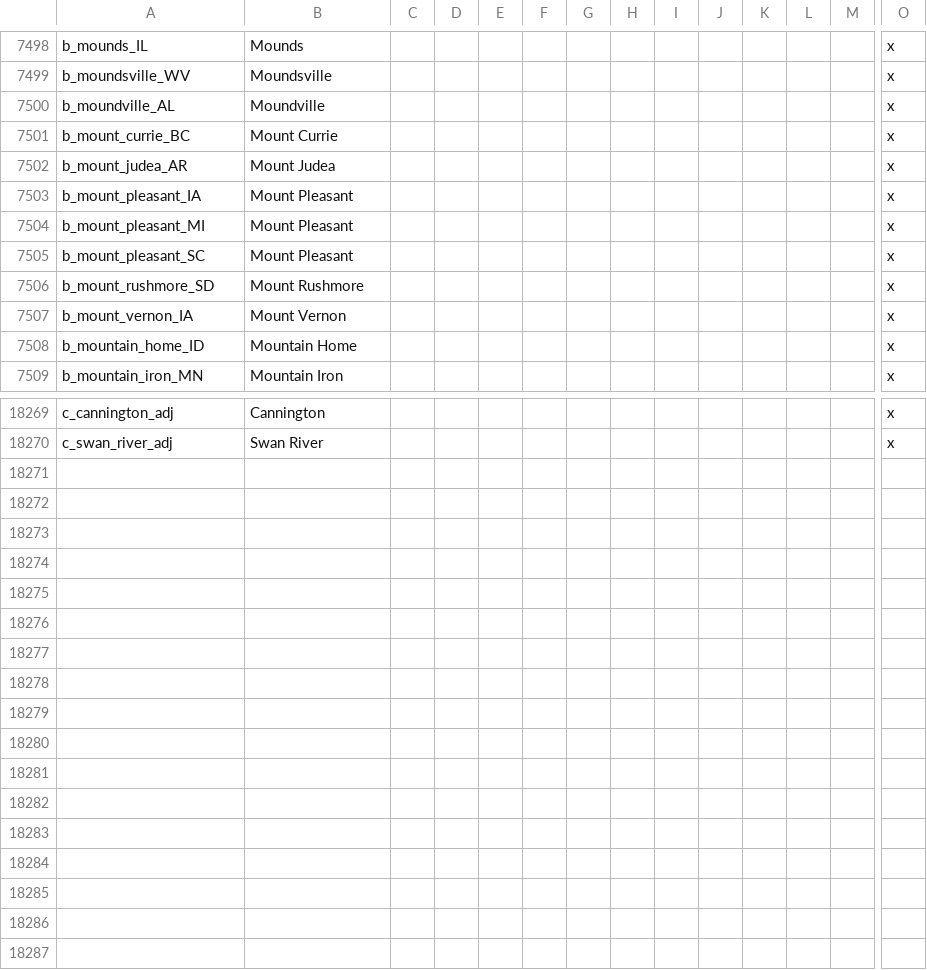
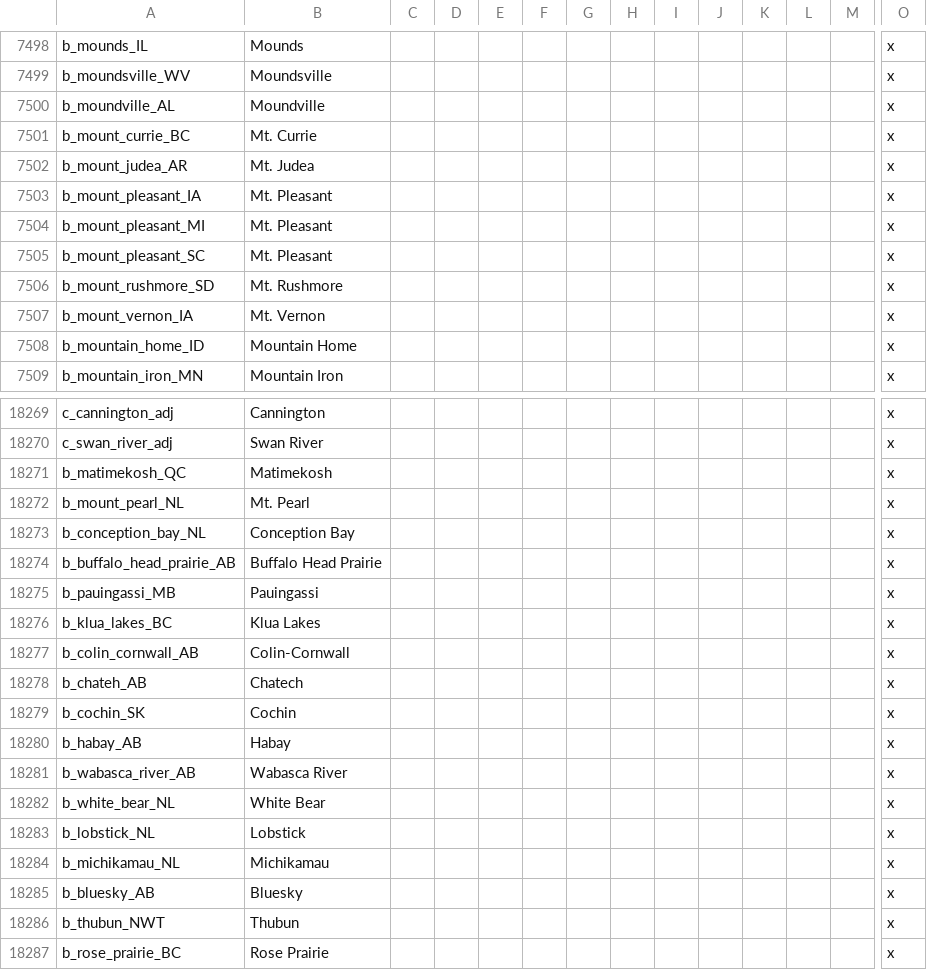
Before and after one commit to Ofaloaf/postapoc, a CSV file: After the End Fan Fork/localisation/00_am_titles.csv, drawn as a sheet; only a part is shown, gaps mark what is left out; rows hold the shown columns only; the diff covers the shown part only; the diff names each change by its address in the sheet, - before the commit and + after, or states it on an @@ line.

```diff
--- a/After the End Fan Fork/localisation/00_am_titles.csv
+++ b/After the End Fan Fork/localisation/00_am_titles.csv
-B7501: Mount Currie
+B7501: Mt. Currie
-B7502: Mount Judea
+B7502: Mt. Judea
-B7503:B7505: Mount Pleasant
+B7503:B7505: Mt. Pleasant
-B7506: Mount Rushmore
+B7506: Mt. Rushmore
-B7507: Mount Vernon
+B7507: Mt. Vernon
+row 18271: b_matimekosh_QC | Matimekosh |  |  |  |  |  |  |  |  |  |  |  | x
+row 18272: b_mount_pearl_NL | Mt. Pearl |  |  |  |  |  |  |  |  |  |  |  | x
+row 18273: b_conception_bay_NL | Conception Bay |  |  |  |  |  |  |  |  |  |  |  | x
+row 18274: b_buffalo_head_prairie_AB | Buffalo Head Prairie |  |  |  |  |  |  |  |  |  |  |  | x
+row 18275: b_pauingassi_MB | Pauingassi |  |  |  |  |  |  |  |  |  |  |  | x
+row 18276: b_klua_lakes_BC | Klua Lakes |  |  |  |  |  |  |  |  |  |  |  | x
+row 18277: b_colin_cornwall_AB | Colin-Cornwall |  |  |  |  |  |  |  |  |  |  |  | x
+row 18278: b_chateh_AB | Chatech |  |  |  |  |  |  |  |  |  |  |  | x
+row 18279: b_cochin_SK | Cochin |  |  |  |  |  |  |  |  |  |  |  | x
+row 18280: b_habay_AB | Habay |  |  |  |  |  |  |  |  |  |  |  | x
+row 18281: b_wabasca_river_AB | Wabasca River |  |  |  |  |  |  |  |  |  |  |  | x
+row 18282: b_white_bear_NL | White Bear |  |  |  |  |  |  |  |  |  |  |  | x
+row 18283: b_lobstick_NL | Lobstick |  |  |  |  |  |  |  |  |  |  |  | x
+row 18284: b_michikamau_NL | Michikamau |  |  |  |  |  |  |  |  |  |  |  | x
+row 18285: b_bluesky_AB | Bluesky |  |  |  |  |  |  |  |  |  |  |  | x
+row 18286: b_thubun_NWT | Thubun |  |  |  |  |  |  |  |  |  |  |  | x
+row 18287: b_rose_prairie_BC | Rose Prairie |  |  |  |  |  |  |  |  |  |  |  | x
```
Also changed, not shown: 18 edited cells elsewhere in this file, After the End Fan Fork/map/definition.csv, 3 other files.
